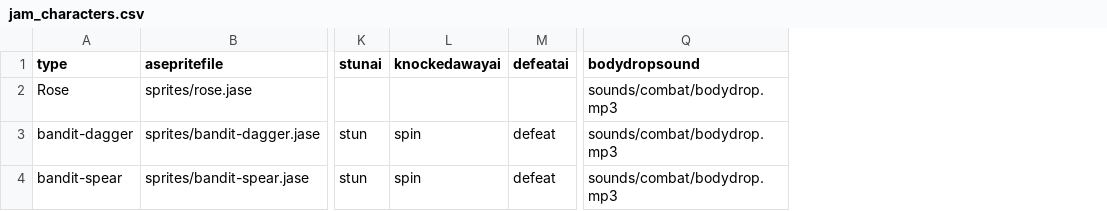
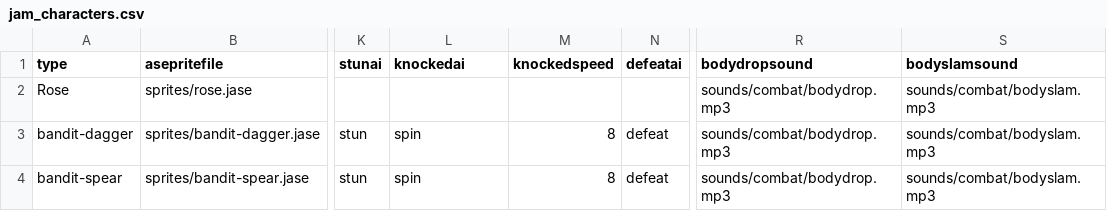
Before and after one commit to IoriBranford/dragontail, a CSV file: data/jam_characters.csv, drawn as a sheet; only a part is shown, gaps mark what is left out; the diff names each change by its address in the sheet, - before the commit and + after, or states it on an @@ line.

```diff
--- a/data/jam_characters.csv
+++ b/data/jam_characters.csv
+column M (knockedspeed), rows 3-4: 8 | 8
+column S (bodyslamsound), rows 2-4: all sounds/combat/bodyslam.mp3
-L1: knockedawayai
+L1: knockedai
```
Also changed, not shown: data/jam_attacks.csv, 2 other files.
